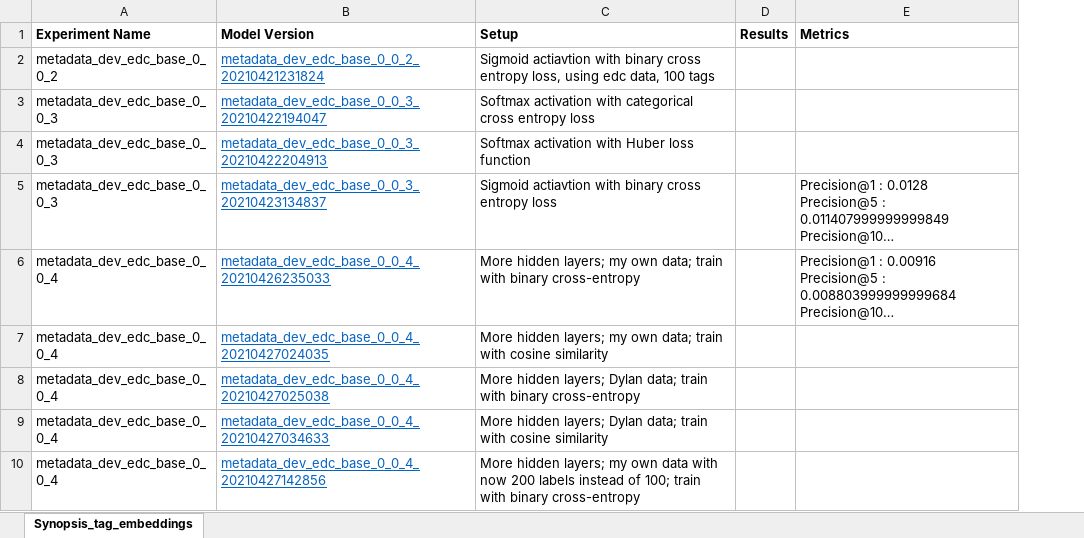
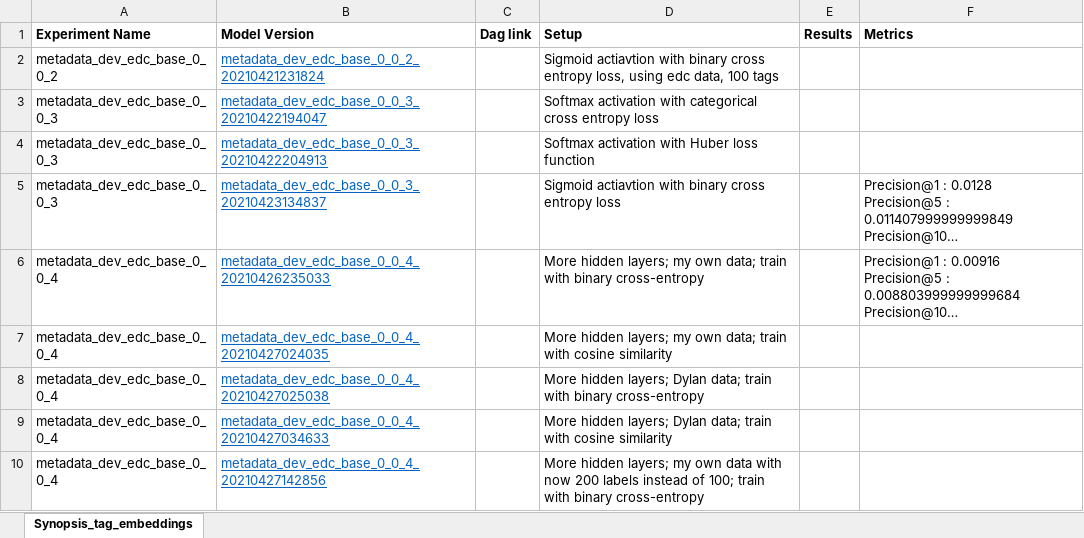
Before and after one commit to EdwardCuiPeacock/nbcu-metadata-enhancement, an Excel workbook: training/notebooks/Experiment_logs.xlsx, sheet Synopsis_tag_embeddings, drawn as a sheet; only a part is shown; long unchanged cells end in …; values as stored, in another font and other column widths than the file's, no borders; the diff covers the shown part only; the diff names each change by its address in the sheet, - before the commit and + after, or states it on an @@ line.

```diff
--- a/training/notebooks/Experiment_logs.xlsx (sheet Synopsis_tag_embeddings)
+++ b/training/notebooks/Experiment_logs.xlsx (sheet Synopsis_tag_embeddings)
+column C (Dag link), empty
```
Also changed, not shown: 2 added rows, 1 removed row and 1 edited cell elsewhere in this sheet, 1 other file.
